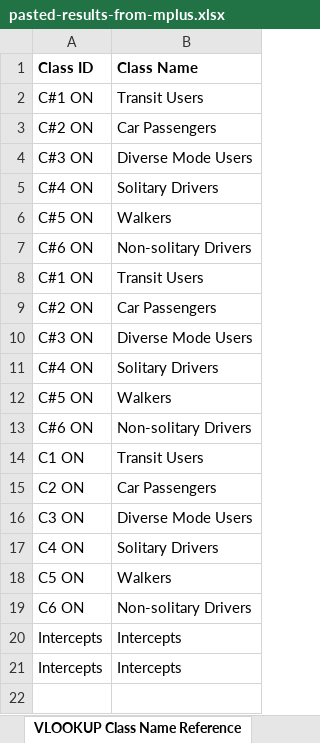
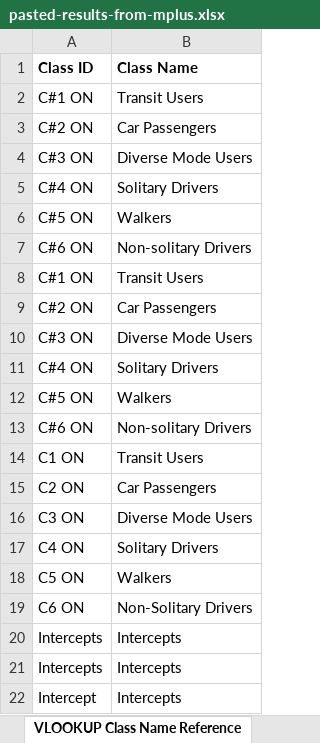
Before and after one commit to e-mcbride/PSRC.analysis, an Excel workbook: analysis/figures/pasted-results-from-mplus.xlsx, sheet VLOOKUP Class Name Reference, drawn as a sheet; values as stored, in another font and other column widths than the file's, no borders; the diff names each change by its address in the sheet, - before the commit and + after, or states it on an @@ line.

```diff
--- a/analysis/figures/pasted-results-from-mplus.xlsx (sheet VLOOKUP Class Name Reference)
+++ b/analysis/figures/pasted-results-from-mplus.xlsx (sheet VLOOKUP Class Name Reference)
-B19 (Class Name): Non-solitary Drivers
+B19 (Class Name): Non-Solitary Drivers
+row 22: Intercept | Intercepts
```
Also changed, not shown: sheet AllModelResults, sheet ModelTables, sheet VLOOKUP Var Name Reference, other sheet tabs, formulas that keep their value, hidden cells, charts or pictures.
